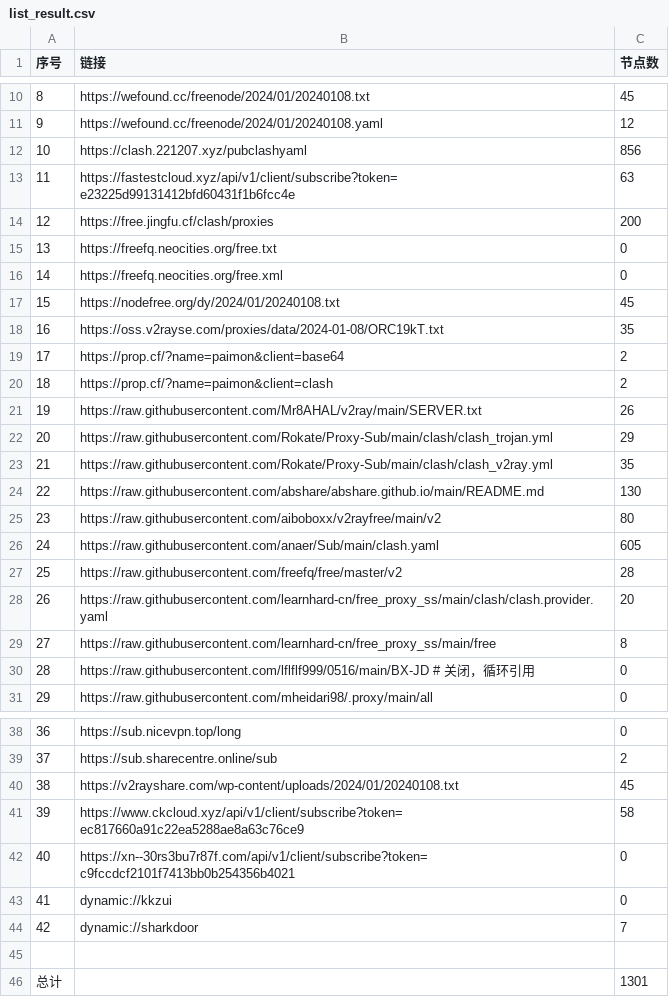
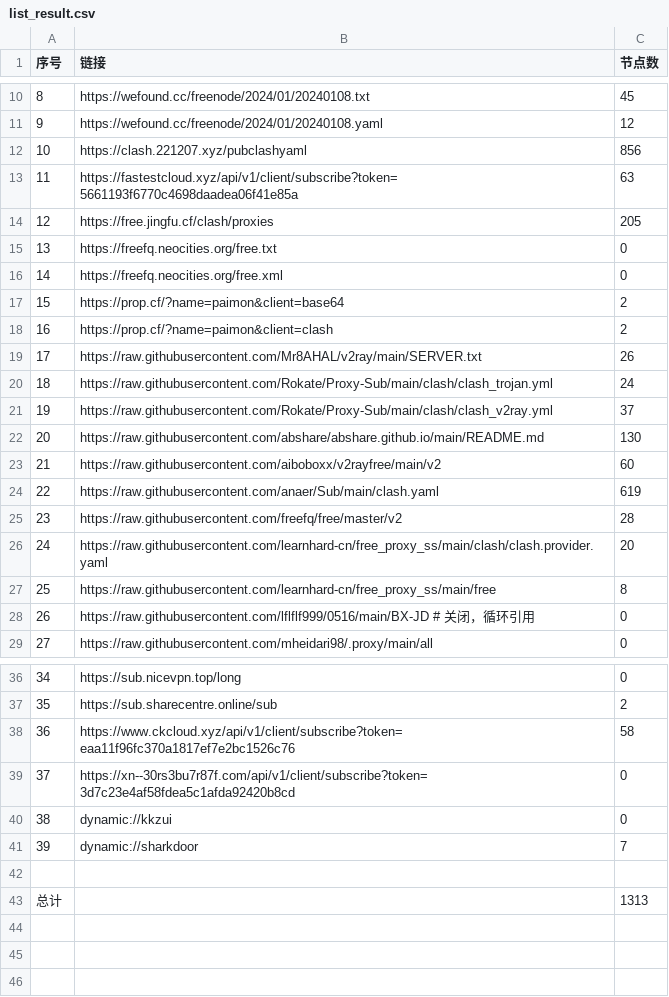
Before and after one commit to peasoft/NoMoreWalls, a CSV file: list_result.csv, drawn as a sheet; only a part is shown, gaps mark what is left out; removed rows and columns are numbered as before the commit, all else as after; the diff names each change by its address in the sheet, - before the commit and + after, or states it on an @@ line.

```diff
--- a/list_result.csv
+++ b/list_result.csv
-B13 (链接): https://fastestcloud.xyz/api/v1/client/subscribe?token=e23225d99131412bfd60431f1b6fcc4e
+B13 (链接): https://fastestcloud.xyz/api/v1/client/subscribe?token=5661193f6770c4698daadea06f41e85a
-C14 (节点数): 200
+C14 (节点数): 205
-row 17: 15 | https://nodefree.org/dy/2024/01/20240108.txt | 45
-row 18: 16 | https://oss.v2rayse.com/proxies/data/2024-01-08/ORC19kT.txt | 35
@@ column A (序号) renumbered between rows 17 and 41 @@
-C20 (节点数): 29
+C20 (节点数): 24
-C21 (节点数): 35
+C21 (节点数): 37
-C23 (节点数): 80
+C23 (节点数): 60
-C24 (节点数): 605
+C24 (节点数): 619
-row 40: 38 | https://v2rayshare.com/wp-content/uploads/2024/01/20240108.txt | 45
-B38 (链接): https://www.ckcloud.xyz/api/v1/client/subscribe?token=ec817660a91c22ea5288ae8a63c76ce9
+B38 (链接): https://www.ckcloud.xyz/api/v1/client/subscribe?token=eaa11f96fc370a1817ef7e2bc1526c76
-B39 (链接): https://xn--30rs3bu7r87f.com/api/v1/client/subscribe?token=c9fccdcf2101f7413bb0b254356b4021
+B39 (链接): https://xn--30rs3bu7r87f.com/api/v1/client/subscribe?token=3d7c23e4af58fdea5c1afda92420b8cd
-C43 (节点数): 1301
+C43 (节点数): 1313
```
Also changed, not shown: 14 other files.
